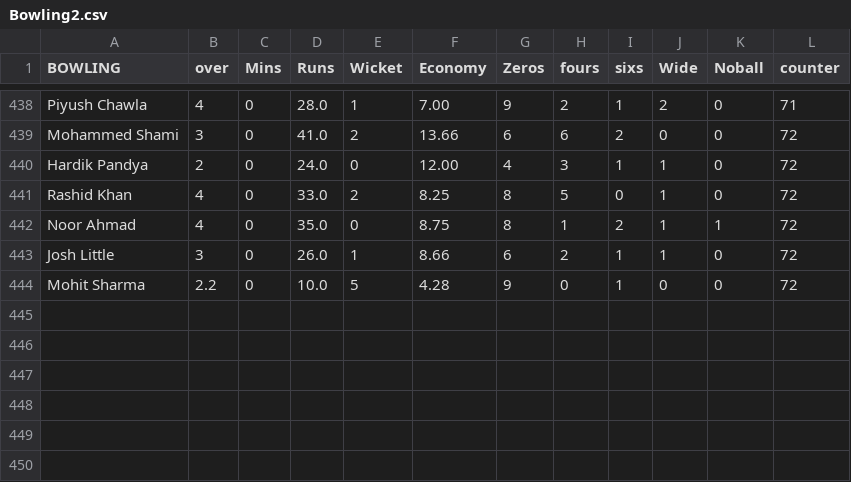
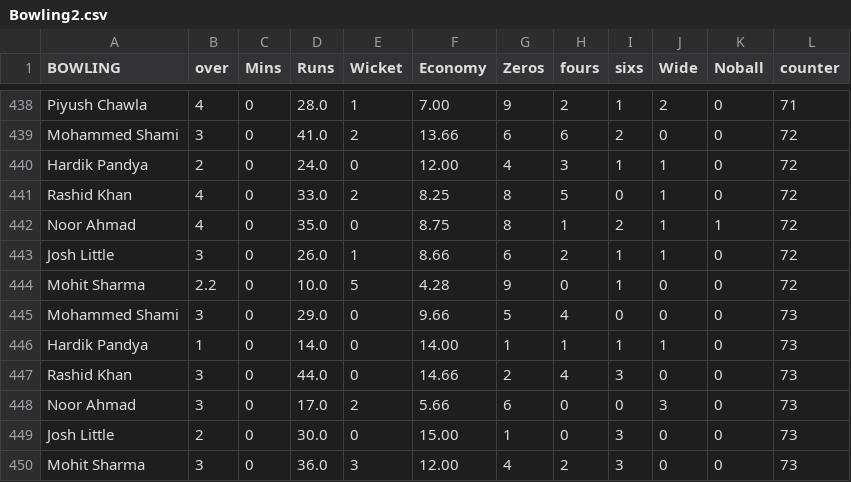
Before and after one commit to vignesh0116/web_scraping_cricinfo, a CSV file: Bowling2.csv, drawn as a sheet; only a part is shown, gaps mark what is left out.

```diff
--- a/Bowling2.csv
+++ b/Bowling2.csv
@@ -444 +444,7 @@ Josh Little,3,0,26.0,1,8.66,6,2,1,1,0,72
 Mohit Sharma,2.2,0,10.0,5,4.28,9,0,1,0,0,72
+Mohammed Shami,3,0,29.0,0,9.66,5,4,0,0,0,73
+Hardik Pandya,1,0,14.0,0,14.00,1,1,1,1,0,73
+Rashid Khan,3,0,44.0,0,14.66,2,4,3,0,0,73
+Noor Ahmad,3,0,17.0,2,5.66,6,0,0,3,0,73
+Josh Little,2,0,30.0,0,15.00,1,0,3,0,0,73
+Mohit Sharma,3,0,36.0,3,12.00,4,2,3,0,0,73
```
Also changed, not shown: IPL2023details.csv, batipldata.csv, 4 other files.
